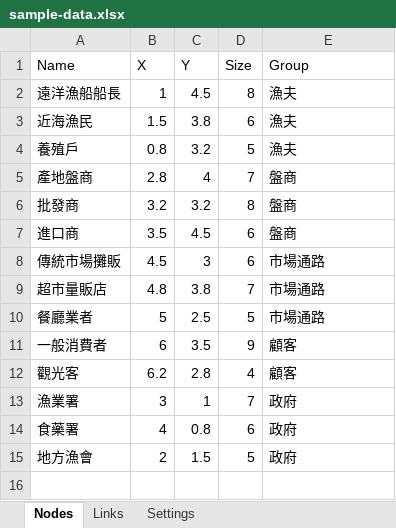
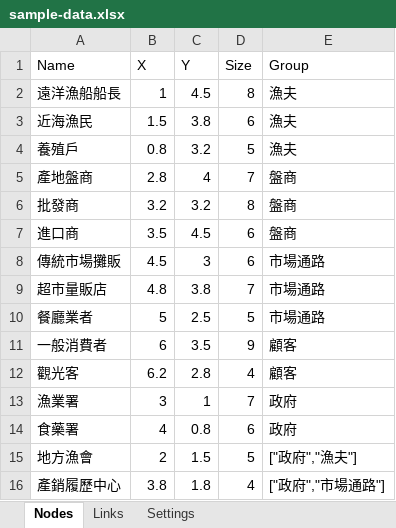
Before and after one commit to wcl-dev/qualitative-mapper, an Excel workbook: public/sample-data.xlsx, sheet Nodes, drawn as a sheet; values as stored, in another font and other column widths than the file's, no borders; the diff names each change by its address in the sheet, - before the commit and + after, or states it on an @@ line.

```diff
--- a/public/sample-data.xlsx (sheet Nodes)
+++ b/public/sample-data.xlsx (sheet Nodes)
-E15 (Group): 政府
+E15 (Group): ["政府","漁夫"]
+row 16: 產銷履歷中心 | 3.8 | 1.8 | 4 | ["政府","市場通路"]
```
Also changed, not shown: sheet Links, sheet Settings, 7 other files.
